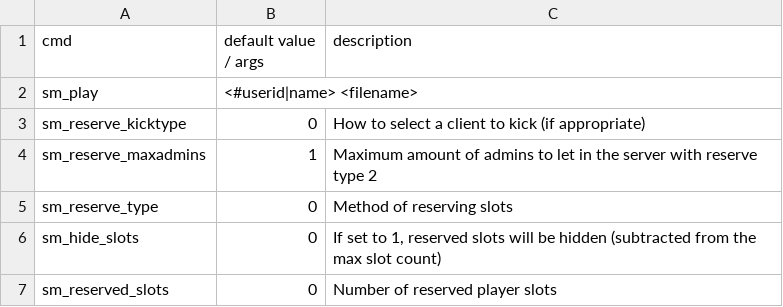
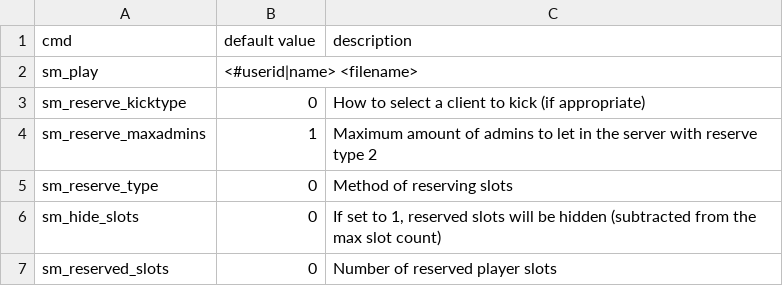
Before and after one commit to FrazerOR/iosoccer-commands, a CSV file: SourceMod Commands.csv, drawn as a sheet; only a part is shown.

```diff
--- a/SourceMod Commands.csv
+++ b/SourceMod Commands.csv
@@ -1,2 +1,2 @@
-cmd,default value / args,description
+cmd,default value,description
 sm_play,<#userid|name> <filename>,
```
Also changed, not shown: IOSoccer Commands.csv, 3 other files.
